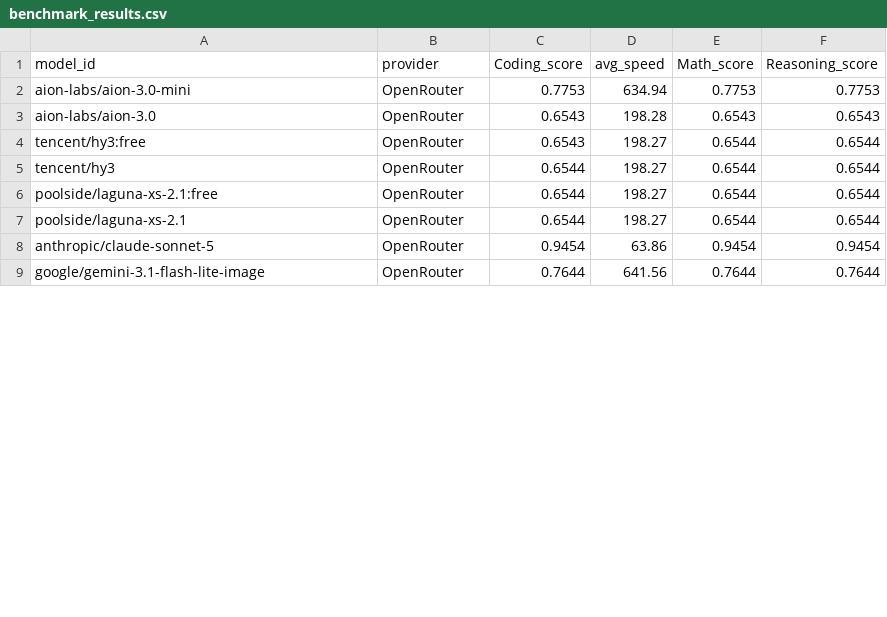
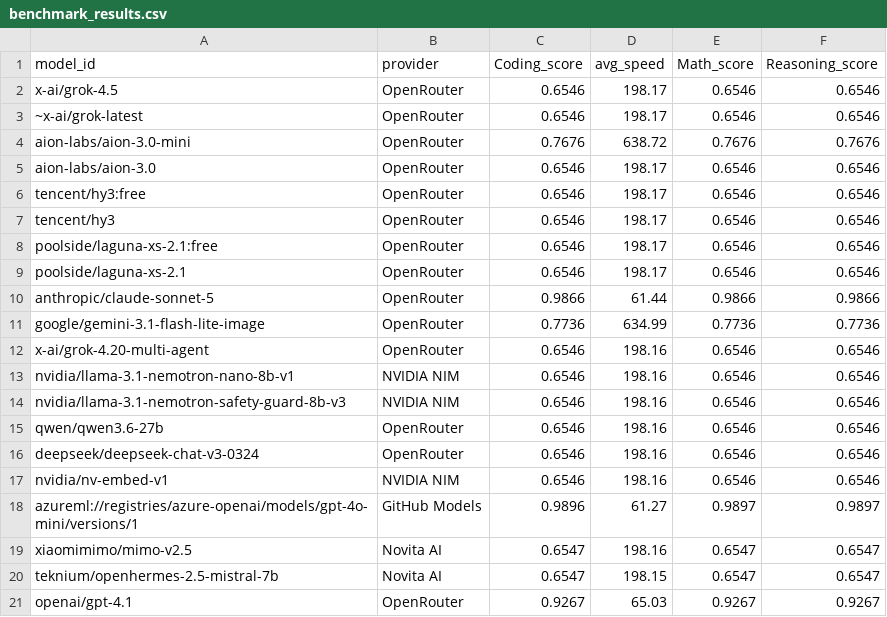
Before and after one commit to Ajithkelangath/ModelRadar-AI, a CSV file: data/benchmark_results.csv, drawn as a sheet; only a part is shown; the diff covers the shown part only.

```diff
--- a/data/benchmark_results.csv
+++ b/data/benchmark_results.csv
@@ -1,9 +1,21 @@
 model_id,provider,Coding_score,avg_speed,Math_score,Reasoning_score
-aion-labs/aion-3.0-mini,OpenRouter,0.7753,634.94,0.7753,0.7753
-aion-labs/aion-3.0,OpenRouter,0.6543,198.28,0.6543,0.6543
-tencent/hy3:free,OpenRouter,0.6543,198.27,0.6544,0.6544
-tencent/hy3,OpenRouter,0.6544,198.27,0.6544,0.6544
-poolside/laguna-xs-2.1:free,OpenRouter,0.6544,198.27,0.6544,0.6544
-poolside/laguna-xs-2.1,OpenRouter,0.6544,198.27,0.6544,0.6544
-anthropic/claude-sonnet-5,OpenRouter,0.9454,63.86,0.9454,0.9454
-google/gemini-3.1-flash-lite-image,OpenRouter,0.7644,641.56,0.7644,0.7644
+x-ai/grok-4.5,OpenRouter,0.6546,198.17,0.6546,0.6546
+~x-ai/grok-latest,OpenRouter,0.6546,198.17,0.6546,0.6546
+aion-labs/aion-3.0-mini,OpenRouter,0.7676,638.72,0.7676,0.7676
+aion-labs/aion-3.0,OpenRouter,0.6546,198.17,0.6546,0.6546
+tencent/hy3:free,OpenRouter,0.6546,198.17,0.6546,0.6546
+tencent/hy3,OpenRouter,0.6546,198.17,0.6546,0.6546
+poolside/laguna-xs-2.1:free,OpenRouter,0.6546,198.17,0.6546,0.6546
+poolside/laguna-xs-2.1,OpenRouter,0.6546,198.17,0.6546,0.6546
+anthropic/claude-sonnet-5,OpenRouter,0.9866,61.44,0.9866,0.9866
+google/gemini-3.1-flash-lite-image,OpenRouter,0.7736,634.99,0.7736,0.7736
+x-ai/grok-4.20-multi-agent,OpenRouter,0.6546,198.16,0.6546,0.6546
+nvidia/llama-3.1-nemotron-nano-8b-v1,NVIDIA NIM,0.6546,198.16,0.6546,0.6546
+nvidia/llama-3.1-nemotron-safety-guard-8b-v3,NVIDIA NIM,0.6546,198.16,0.6546,0.6546
+qwen/qwen3.6-27b,OpenRouter,0.6546,198.16,0.6546,0.6546
+deepseek/deepseek-chat-v3-0324,OpenRouter,0.6546,198.16,0.6546,0.6546
+nvidia/nv-embed-v1,NVIDIA NIM,0.6546,198.16,0.6546,0.6546
+azureml://registries/azure-openai/models/gpt-4o-mini/versions/1,GitHub Models,0.9896,61.27,0.9897,0.9897
+xiaomimimo/mimo-v2.5,Novita AI,0.6547,198.16,0.6547,0.6547
+teknium/openhermes-2.5-mistral-7b,Novita AI,0.6547,198.15,0.6547,0.6547
+openai/gpt-4.1,OpenRouter,0.9267,65.03,0.9267,0.9267
```
Also changed, not shown: 10 removed rows and 32 edited cells elsewhere in this file, data/model_rankings.csv, data/provider_catalog.csv, 1 other file.
